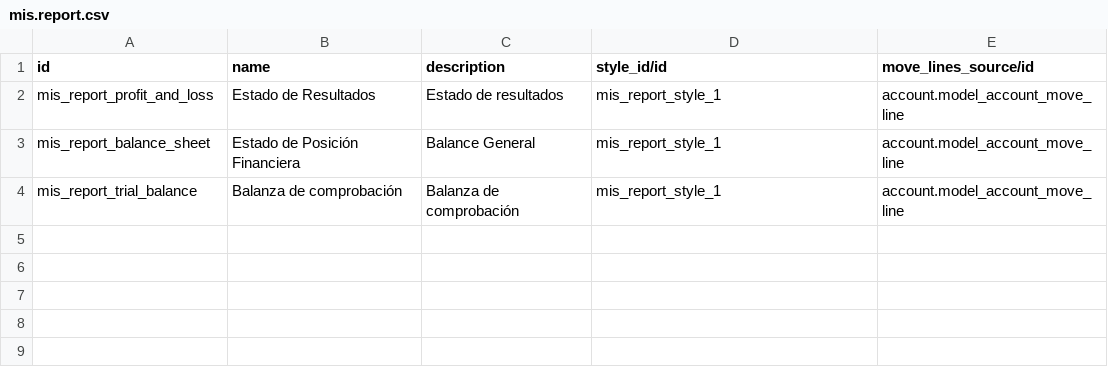
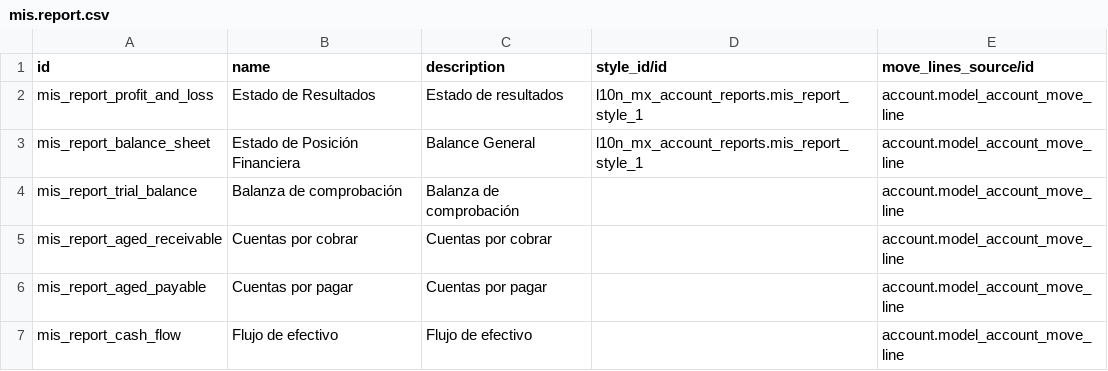
Before and after one commit to OCA/l10n-mexico, a CSV file: l10n_mx_account_reports/data/mis.report.csv, drawn as a sheet.

```diff
--- a/l10n_mx_account_reports/data/mis.report.csv
+++ b/l10n_mx_account_reports/data/mis.report.csv
@@ -1,4 +1,7 @@
 id,name,description,style_id/id,move_lines_source/id
-mis_report_profit_and_loss,Estado de Resultados,Estado de resultados,mis_report_style_1,account.model_account_move_line
-mis_report_balance_sheet,Estado de Posición Financiera,Balance General,mis_report_style_1,account.model_account_move_line
-mis_report_trial_balance,Balanza de comprobación,Balanza de comprobación,mis_report_style_1,account.model_account_move_line
+mis_report_profit_and_loss,Estado de Resultados,Estado de resultados,l10n_mx_account_reports.mis_report_style_1,account.model_account_move_line
+mis_report_balance_sheet,Estado de Posición Financiera,Balance General,l10n_mx_account_reports.mis_report_style_1,account.model_account_move_line
+mis_report_trial_balance,Balanza de comprobación,Balanza de comprobación,,account.model_account_move_line
+mis_report_aged_receivable,Cuentas por cobrar,Cuentas por cobrar,,account.model_account_move_line
+mis_report_aged_payable,Cuentas por pagar,Cuentas por pagar,,account.model_account_move_line
+mis_report_cash_flow,Flujo de efectivo,Flujo de efectivo,,account.model_account_move_line
```
Also changed, not shown: l10n_mx_account_reports/data/mis.report.instance.csv, l10n_mx_account_reports/data/mis.report.instance.period.csv, 8 other files.
